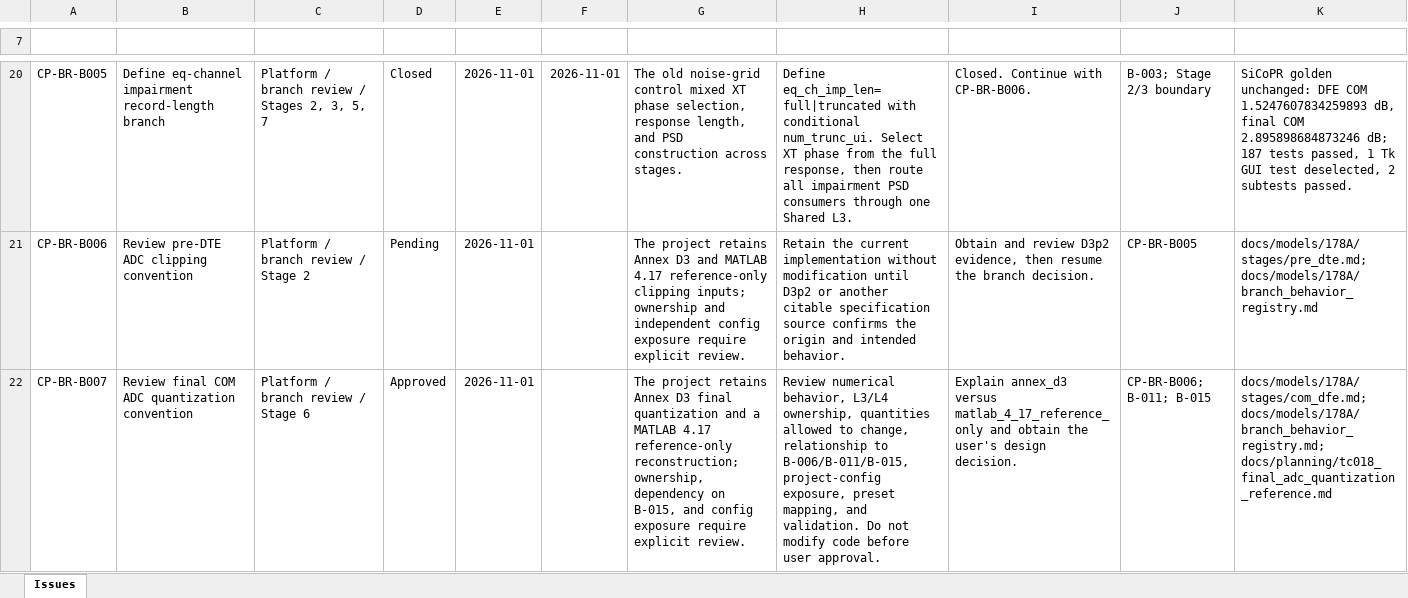
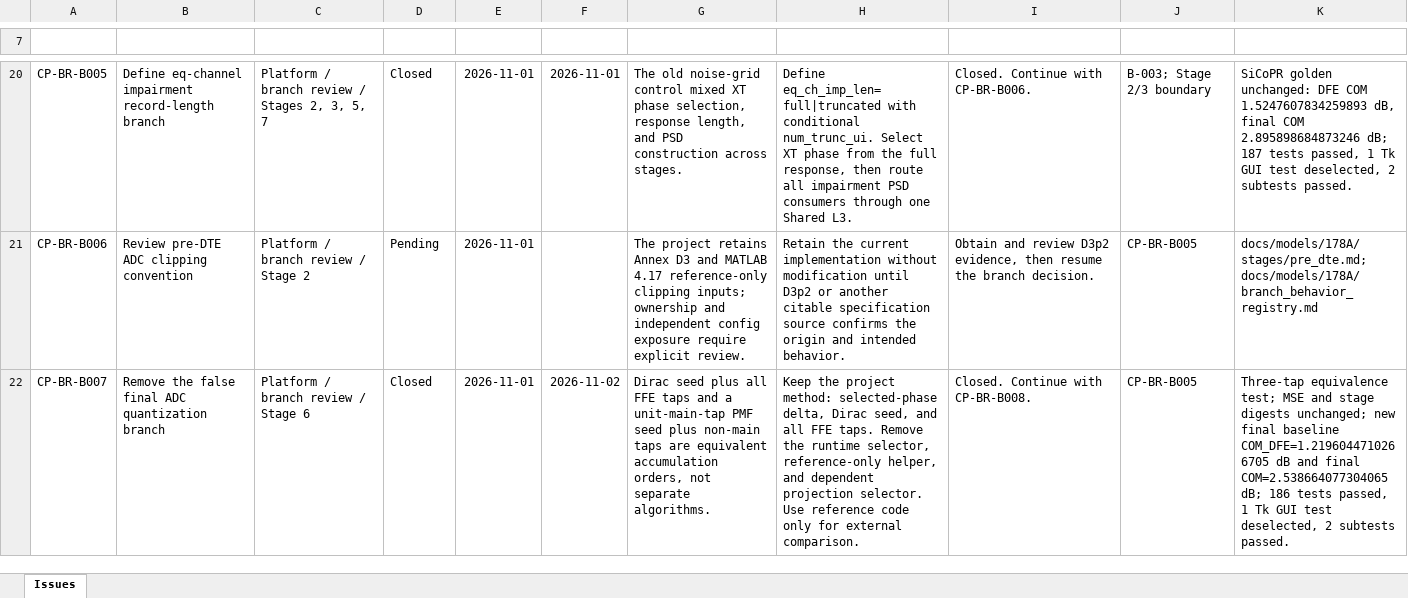
Before and after one commit to johnny13816-max/serdes-coding, an Excel workbook: docs/planning/open_issues.xlsx, sheet Issues, drawn as a sheet; only a part is shown, gaps mark what is left out; values as stored, in another font and other column widths than the file's, no borders; conditional formats and table styles not drawn; the diff covers the shown part only; the diff names each change by its address in the sheet, - before the commit and + after, or states it on an @@ line.

Commit message:
Remove false final ADC quantization branch

```diff
--- a/docs/planning/open_issues.xlsx (sheet Issues)
+++ b/docs/planning/open_issues.xlsx (sheet Issues)
-B22 (Item): Review final COM ADC quantization convention
+B22 (Item): Remove the false final ADC quantization branch
-D22 (Status): Approved
+D22 (Status): Closed
-F22 (Closed): (empty)
+F22 (Closed): 2026-11-02
-G22 (Reason): The project retains Annex D3 final quantization and a MATLAB 4.17 reference-only reconstruction; ownership, dependency on B-015, and config exposure require explicit review.
+G22 (Reason): Dirac seed plus all FFE taps and a unit-main-tap PMF seed plus non-main taps are equivalent accumulation orders, not separate algorithms.
-H22 (Change boundary): Review numerical behavior, L3/L4 ownership, quantities allowed to change, relationship to B-006/B-011/B-015, project-config exposure, preset mapping, and validation. Do not modify code before user approval.
+H22 (Change boundary): Keep the project method: selected-phase delta, Dirac seed, and all FFE taps. Remove the runtime selector, reference-only helper, and dependent projection selector. Use reference code only for external comparison.
-I22 (Next step): Explain annex_d3 versus matlab_4_17_reference_only and obtain the user's design decision.
+I22 (Next step): Closed. Continue with CP-BR-B008.
-J22 (Depends on): CP-BR-B006; B-011; B-015
+J22 (Depends on): CP-BR-B005
-K22 (Evidence): docs/models/178A/stages/com_dfe.md; docs/models/178A/branch_behavior_registry.md; docs/planning/tc018_final_adc_quantization_reference.md
+K22 (Evidence): Three-tap equivalence test; MSE and stage digests unchanged; new final baseline COM_DFE=1.2196044710266705 dB and final COM=2.538664077304065 dB; 186 tests passed, 1 Tk GUI test deselected, 2 subtests passed.
```
Also changed, not shown: 1 added row and 1 edited cell elsewhere in this sheet, docs/planning/178A_algorithm_branch_matrix.xlsx, 21 other files.
